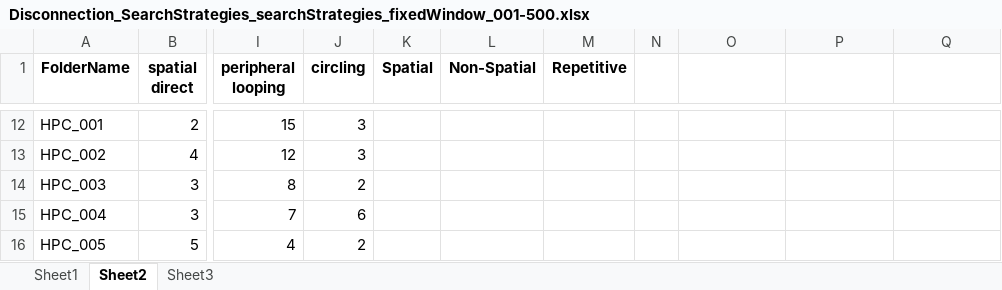
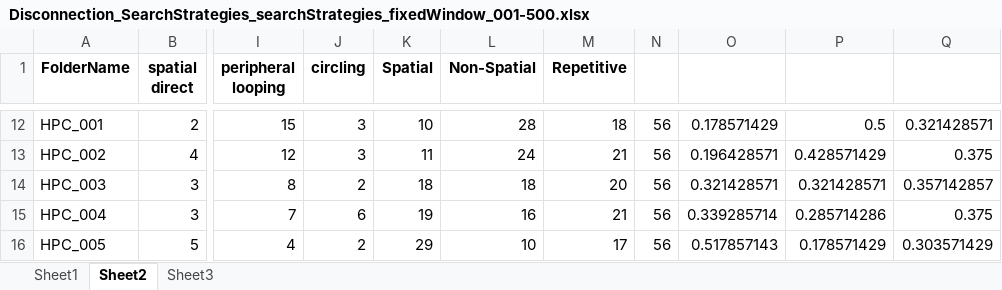
Before and after one commit to benvermaercke/MWM_toolbox, an Excel workbook: output/Disconnection_SearchStrategies_searchStrategies_fixedWindow_001-500.xlsx, sheet Sheet2, drawn as a sheet; only a part is shown, gaps mark what is left out; values as stored, in another font and other column widths than the file's, no borders; the diff covers the shown part only; the diff names each change by its address in the sheet, - before the commit and + after, or states it on an @@ line.

```diff
--- a/output/Disconnection_SearchStrategies_searchStrategies_fixedWindow_001-500.xlsx (sheet Sheet2)
+++ b/output/Disconnection_SearchStrategies_searchStrategies_fixedWindow_001-500.xlsx (sheet Sheet2)
-K12 (Spatial): (empty)
+K12 (Spatial): 10
-L12 (Non-Spatial): (empty)
+L12 (Non-Spatial): 28
-M12 (Repetitive): (empty)
+M12 (Repetitive): 18
-N12:N16: (empty)
+N12:N16: 56
-O12: (empty)
+O12: 0.178571429
-P12: (empty)
+P12: 0.5
-Q12: (empty)
+Q12: 0.321428571
-K13 (Spatial): (empty)
+K13 (Spatial): 11
-L13 (Non-Spatial): (empty)
+L13 (Non-Spatial): 24
-M13 (Repetitive): (empty)
+M13 (Repetitive): 21
-O13: (empty)
+O13: 0.196428571
-P13: (empty)
+P13: 0.428571429
-Q13: (empty)
+Q13: 0.375
-K14 (Spatial): (empty)
+K14 (Spatial): 18
-L14 (Non-Spatial): (empty)
+L14 (Non-Spatial): 18
-M14 (Repetitive): (empty)
+M14 (Repetitive): 20
-O14: (empty)
+O14: 0.321428571
-P14: (empty)
+P14: 0.321428571
-Q14: (empty)
+Q14: 0.357142857
-K15 (Spatial): (empty)
+K15 (Spatial): 19
-L15 (Non-Spatial): (empty)
+L15 (Non-Spatial): 16
-M15 (Repetitive): (empty)
+M15 (Repetitive): 21
-O15: (empty)
+O15: 0.339285714
-P15: (empty)
+P15: 0.285714286
-Q15: (empty)
+Q15: 0.375
-K16 (Spatial): (empty)
+K16 (Spatial): 29
-L16 (Non-Spatial): (empty)
+L16 (Non-Spatial): 10
-M16 (Repetitive): (empty)
+M16 (Repetitive): 17
-O16: (empty)
+O16: 0.517857143
-P16: (empty)
+P16: 0.178571429
-Q16: (empty)
+Q16: 0.303571429
```
Also changed, not shown: 357 edited cells and cell formats elsewhere in this sheet, sheet Sheet1, 5 other files.
